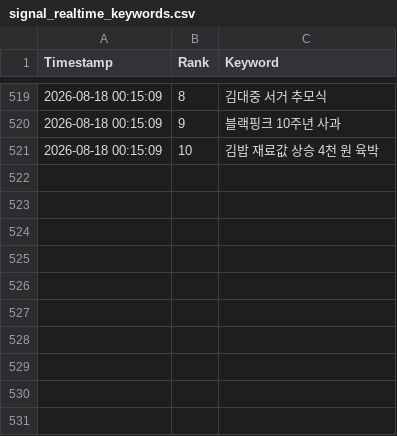
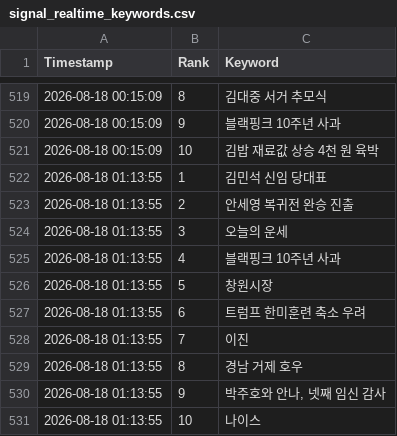
Before and after one commit to wafflecomm/TrafficCatcher, a CSV file: signal_realtime_keywords.csv, drawn as a sheet; only a part is shown, gaps mark what is left out.

```diff
--- a/signal_realtime_keywords.csv
+++ b/signal_realtime_keywords.csv
@@ -521 +521,11 @@
 2026-08-18 00:15:09,10,김밥 재료값 상승 4천 원 육박
+2026-08-18 01:13:55,1,김민석 신임 당대표
+2026-08-18 01:13:55,2,안세영 복귀전 완승 진출
+2026-08-18 01:13:55,3,오늘의 운세
+2026-08-18 01:13:55,4,블랙핑크 10주년 사과
+2026-08-18 01:13:55,5,창원시장
+2026-08-18 01:13:55,6,트럼프 한미훈련 축소 우려
+2026-08-18 01:13:55,7,이진
+2026-08-18 01:13:55,8,경남 거제 호우
+2026-08-18 01:13:55,9,"박주호와 안나, 넷째 임신 감사"
+2026-08-18 01:13:55,10,나이스
```
Also changed, not shown: 2 other files.
